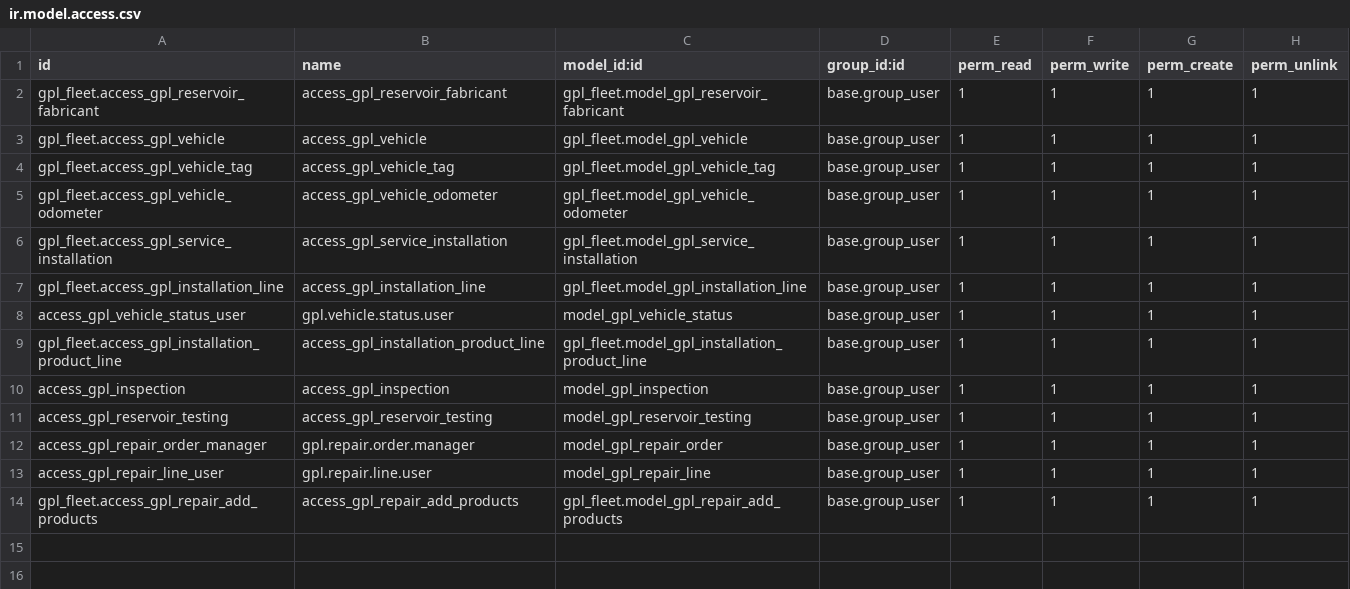
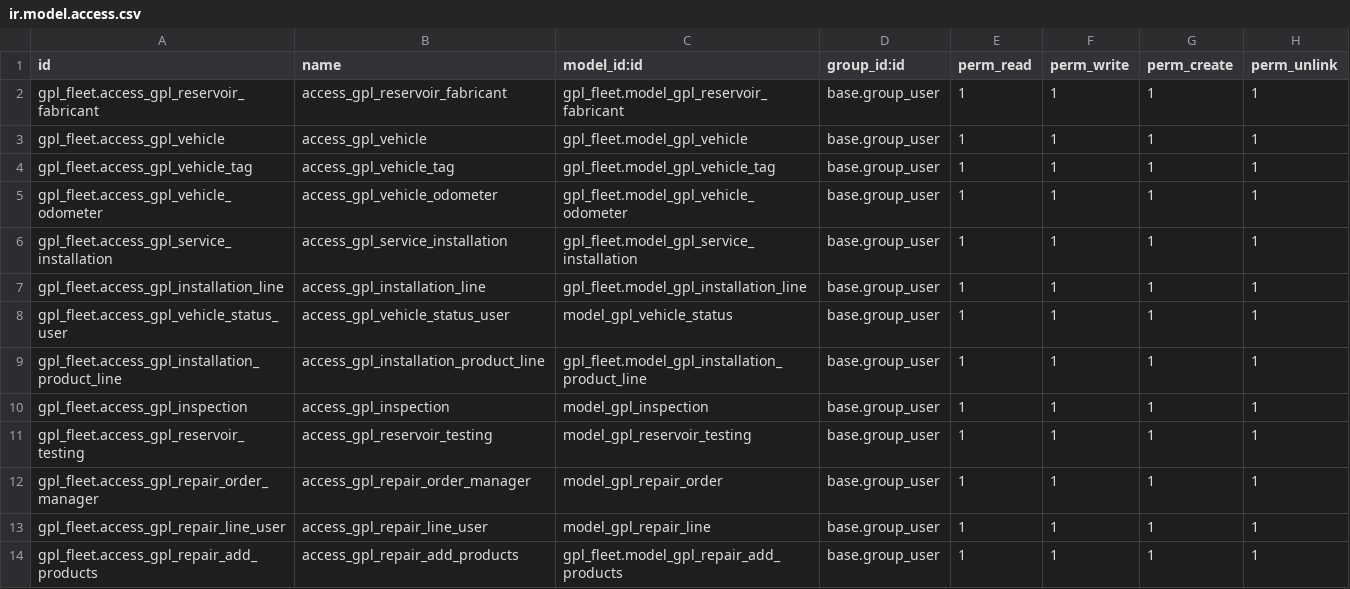
Before and after one commit to MahayaImad/gpl_fleet, a CSV file: security/ir.model.access.csv, drawn as a sheet.

```diff
--- a/security/ir.model.access.csv
+++ b/security/ir.model.access.csv
@@ -7,8 +7,8 @@ gpl_fleet.access_gpl_service_installation,access_gpl_service_installation,gpl_fl
 gpl_fleet.access_gpl_installation_line,access_gpl_installation_line,gpl_fleet.model_gpl_installation_line,base.group_user,1,1,1,1
-access_gpl_vehicle_status_user,gpl.vehicle.status.user,model_gpl_vehicle_status,base.group_user,1,1,1,1
+gpl_fleet.access_gpl_vehicle_status_user,access_gpl_vehicle_status_user,model_gpl_vehicle_status,base.group_user,1,1,1,1
 gpl_fleet.access_gpl_installation_product_line,access_gpl_installation_product_line,gpl_fleet.model_gpl_installation_product_line,base.group_user,1,1,1,1
-access_gpl_inspection,access_gpl_inspection,model_gpl_inspection,base.group_user,1,1,1,1
-access_gpl_reservoir_testing,access_gpl_reservoir_testing,model_gpl_reservoir_testing,base.group_user,1,1,1,1
-access_gpl_repair_order_manager,gpl.repair.order.manager,model_gpl_repair_order,base.group_user,1,1,1,1
-access_gpl_repair_line_user,gpl.repair.line.user,model_gpl_repair_line,base.group_user,1,1,1,1
+gpl_fleet.access_gpl_inspection,access_gpl_inspection,model_gpl_inspection,base.group_user,1,1,1,1
+gpl_fleet.access_gpl_reservoir_testing,access_gpl_reservoir_testing,model_gpl_reservoir_testing,base.group_user,1,1,1,1
+gpl_fleet.access_gpl_repair_order_manager,access_gpl_repair_order_manager,model_gpl_repair_order,base.group_user,1,1,1,1
+gpl_fleet.access_gpl_repair_line_user,access_gpl_repair_line_user,model_gpl_repair_line,base.group_user,1,1,1,1
 gpl_fleet.access_gpl_repair_add_products,access_gpl_repair_add_products,gpl_fleet.model_gpl_repair_add_products,base.group_user,1,1,1,1
```
Also changed, not shown: 7 other files.
